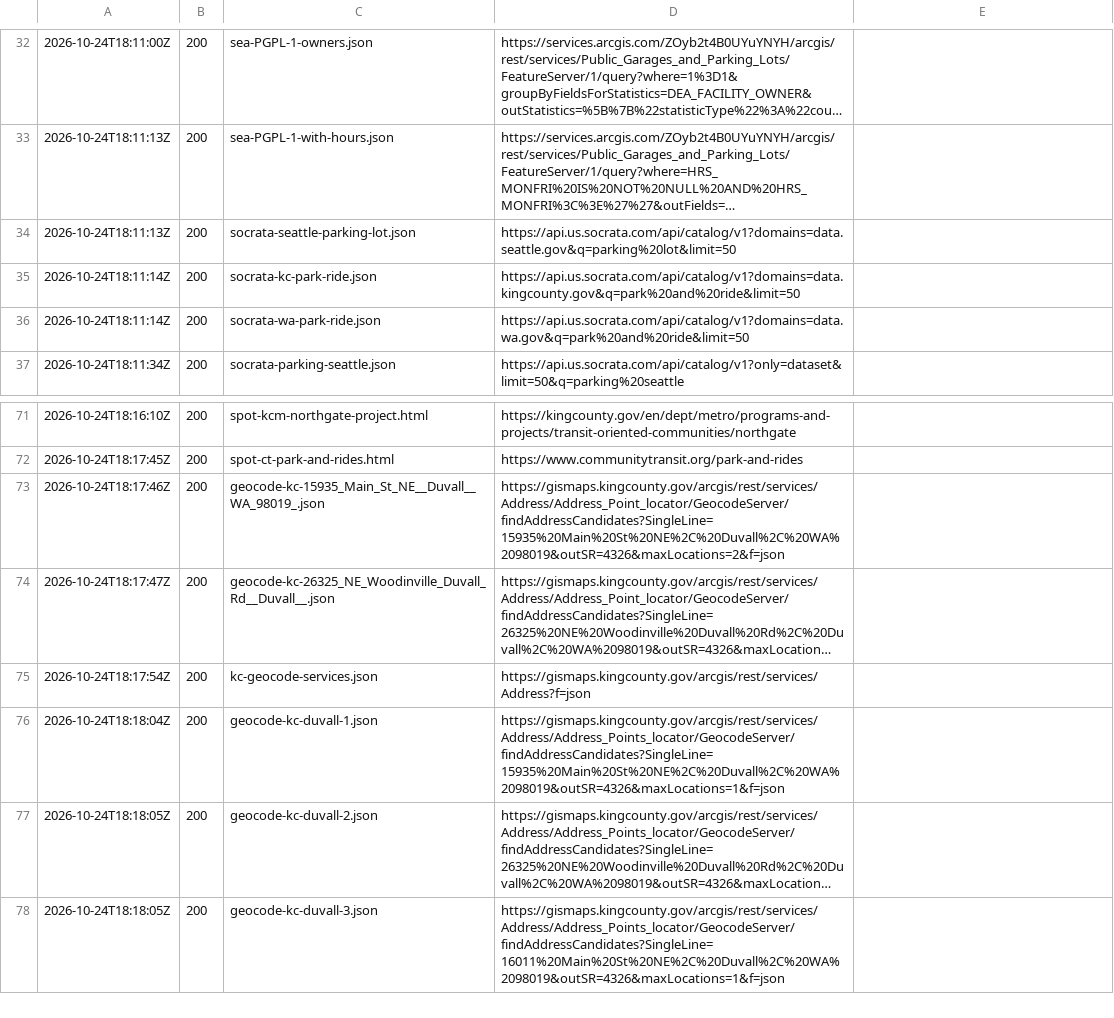
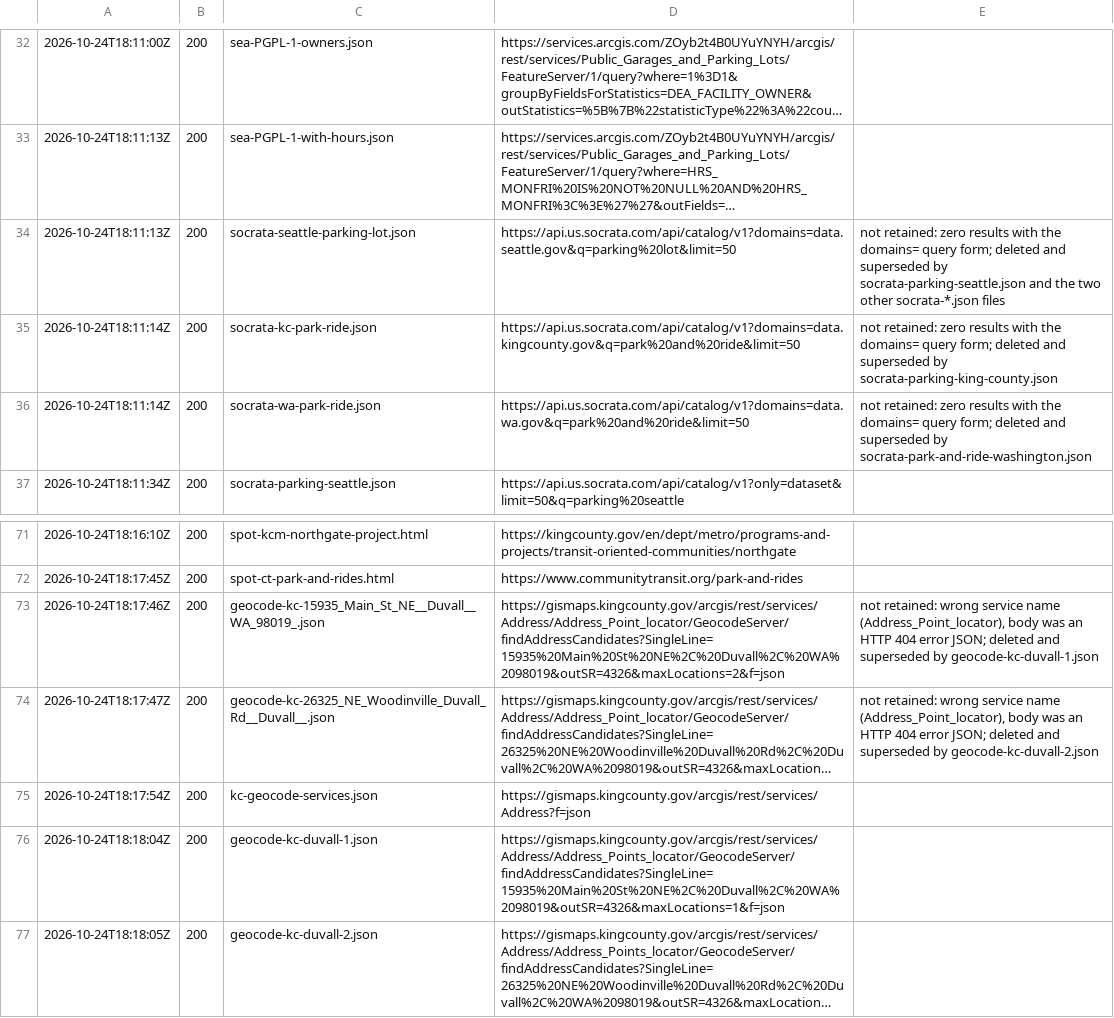
Before and after one commit to BinaryDevil/find-free-parking, a TSV file: artifacts/issue-125-seattle-lots-2026-10-24/retrievals.tsv, drawn as a sheet; only a part is shown, gaps mark what is left out; the shorter side is filled out with more unchanged rows; long unchanged cells end in …; the diff names each change by its address in the sheet, - before the commit and + after, or states it on an @@ line.

```diff
--- a/artifacts/issue-125-seattle-lots-2026-10-24/retrievals.tsv
+++ b/artifacts/issue-125-seattle-lots-2026-10-24/retrievals.tsv
-E34: (empty)
+E34: not retained: zero results with the domains= query form; deleted and superseded by socrata-parking-seattle.json and the two other socrata-*.json files
-E35: (empty)
+E35: not retained: zero results with the domains= query form; deleted and superseded by socrata-parking-king-county.json
-E36: (empty)
+E36: not retained: zero results with the domains= query form; deleted and superseded by socrata-park-and-ride-washington.json
-E73: (empty)
+E73: not retained: wrong service name (Address_Point_locator), body was an HTTP 404 error JSON; deleted and superseded by geocode-kc-duvall-1.json
-E74: (empty)
+E74: not retained: wrong service name (Address_Point_locator), body was an HTTP 404 error JSON; deleted and superseded by geocode-kc-duvall-2.json
```
Also changed, not shown: 5 other files.
